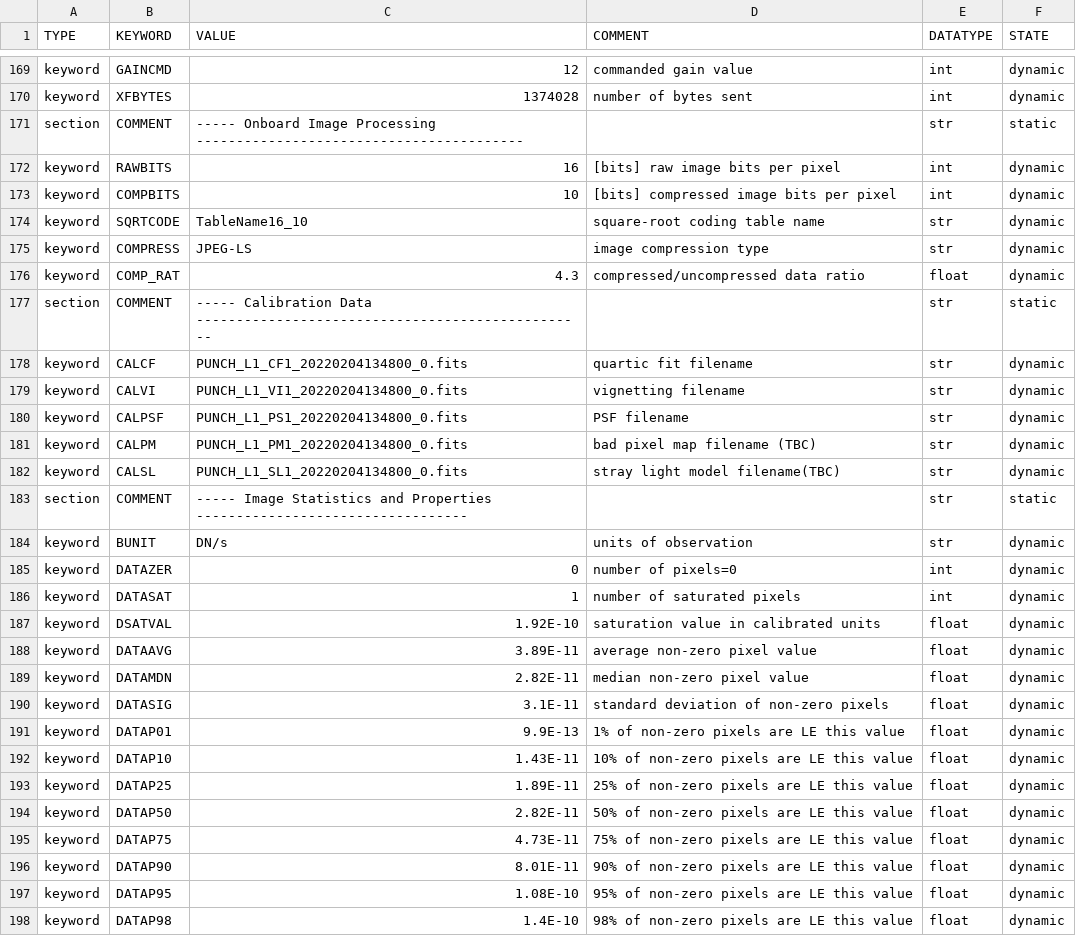
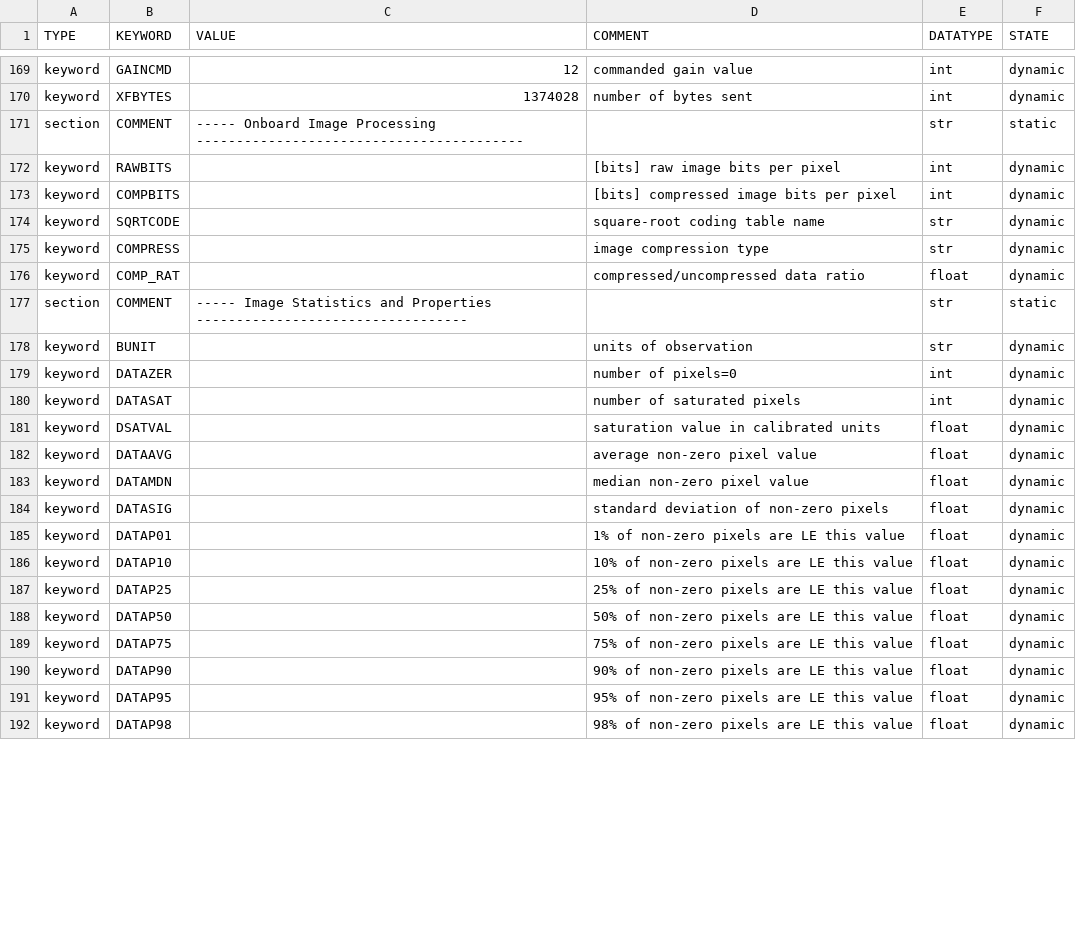
Before and after one commit to punch-mission/punchbowl, a CSV file: punchbowl/data/HeaderTemplate/HeaderTemplate_L0.csv, drawn as a sheet; only a part is shown, gaps mark what is left out; the diff covers the shown part only.

Commit message:
updates header templates

```diff
--- a/punchbowl/data/HeaderTemplate/HeaderTemplate_L0.csv
+++ b/punchbowl/data/HeaderTemplate/HeaderTemplate_L0.csv
@@ -171,28 +171,22 @@ keyword,XFBYTES,1374028,number of bytes sent,int,dynamic
 section,COMMENT,----- Onboard Image Processing -----------------------------------------,,str,static
-keyword,RAWBITS,16,[bits] raw image bits per pixel,int,dynamic
-keyword,COMPBITS,10,[bits] compressed image bits per pixel,int,dynamic
-keyword,SQRTCODE,TableName16_10,square-root coding table name,str,dynamic
-keyword,COMPRESS,JPEG-LS,image compression type,str,dynamic
-keyword,COMP_RAT,4.3,compressed/uncompressed data ratio,float,dynamic
-section,COMMENT,----- Calibration Data -------------------------------------------------,,str,static
-keyword,CALCF,PUNCH_L1_CF1_20220204134800_0.fits,quartic fit filename,str,dynamic
-keyword,CALVI,PUNCH_L1_VI1_20220204134800_0.fits,vignetting filename,str,dynamic
-keyword,CALPSF,PUNCH_L1_PS1_20220204134800_0.fits,PSF filename,str,dynamic
-keyword,CALPM,PUNCH_L1_PM1_20220204134800_0.fits,bad pixel map filename (TBC),str,dynamic
-keyword,CALSL,PUNCH_L1_SL1_20220204134800_0.fits,stray light model filename(TBC),str,dynamic
+keyword,RAWBITS,,[bits] raw image bits per pixel,int,dynamic
+keyword,COMPBITS,,[bits] compressed image bits per pixel,int,dynamic
+keyword,SQRTCODE,,square-root coding table name,str,dynamic
+keyword,COMPRESS,,image compression type,str,dynamic
+keyword,COMP_RAT,,compressed/uncompressed data ratio,float,dynamic
 section,COMMENT,----- Image Statistics and Properties ----------------------------------,,str,static
-keyword,BUNIT,DN/s,units of observation,str,dynamic
-keyword,DATAZER,0,number of pixels=0,int,dynamic
-keyword,DATASAT,1,number of saturated pixels,int,dynamic
-keyword,DSATVAL,1.92E-10,saturation value in calibrated units,float,dynamic
-keyword,DATAAVG,3.89E-11,average non-zero pixel value,float,dynamic
-keyword,DATAMDN,2.82E-11,median non-zero pixel value,float,dynamic
-keyword,DATASIG,3.1E-11,standard deviation of non-zero pixels,float,dynamic
-keyword,DATAP01,9.9E-13,1% of non-zero pixels are LE this value,float,dynamic
-keyword,DATAP10,1.43E-11,10% of non-zero pixels are LE this value,float,dynamic
-keyword,DATAP25,1.89E-11,25% of non-zero pixels are LE this value,float,dynamic
-keyword,DATAP50,2.82E-11,50% of non-zero pixels are LE this value,float,dynamic
-keyword,DATAP75,4.73E-11,75% of non-zero pixels are LE this value,float,dynamic
-keyword,DATAP90,8.01E-11,90% of non-zero pixels are LE this value,float,dynamic
-keyword,DATAP95,1.08E-10,95% of non-zero pixels are LE this value,float,dynamic
-keyword,DATAP98,1.4E-10,98% of non-zero pixels are LE this value,float,dynamic
+keyword,BUNIT,,units of observation,str,dynamic
+keyword,DATAZER,,number of pixels=0,int,dynamic
+keyword,DATASAT,,number of saturated pixels,int,dynamic
+keyword,DSATVAL,,saturation value in calibrated units,float,dynamic
+keyword,DATAAVG,,average non-zero pixel value,float,dynamic
+keyword,DATAMDN,,median non-zero pixel value,float,dynamic
+keyword,DATASIG,,standard deviation of non-zero pixels,float,dynamic
+keyword,DATAP01,,1% of non-zero pixels are LE this value,float,dynamic
+keyword,DATAP10,,10% of non-zero pixels are LE this value,float,dynamic
+keyword,DATAP25,,25% of non-zero pixels are LE this value,float,dynamic
+keyword,DATAP50,,50% of non-zero pixels are LE this value,float,dynamic
+keyword,DATAP75,,75% of non-zero pixels are LE this value,float,dynamic
+keyword,DATAP90,,90% of non-zero pixels are LE this value,float,dynamic
+keyword,DATAP95,,95% of non-zero pixels are LE this value,float,dynamic
+keyword,DATAP98,,98% of non-zero pixels are LE this value,float,dynamic
```
Also changed, not shown: 108 edited cells elsewhere in this file, punchbowl/data/HeaderTemplate/HeaderTemplate_L2.csv.
